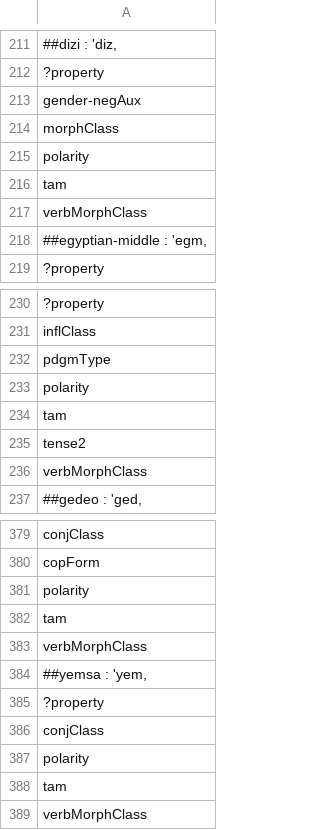
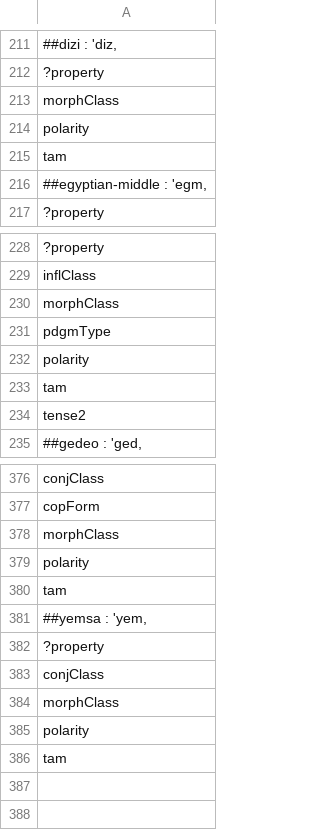
Before and after one commit to gbgg/aama-data, a TSV file: sparql/pdgms/pdgm-finite-prop-list.tsv, drawn as a sheet; only a part is shown, gaps mark what is left out; removed rows and columns are numbered as before the commit, all else as after; the diff covers the shown part only; the diff names each change by its address in the sheet, - before the commit and + after, or states it on an @@ line.

```diff
--- a/sparql/pdgms/pdgm-finite-prop-list.tsv
+++ b/sparql/pdgms/pdgm-finite-prop-list.tsv
-row 213: gender-negAux
-row 217: verbMorphClass
+row 230: morphClass
-row 236: verbMorphClass
+row 378: morphClass
-row 383: verbMorphClass
+row 384: morphClass
-row 389: verbMorphClass
```
Also changed, not shown: 13 added rows, 14 removed rows and 1 edited cell elsewhere in this file, 15 other files.
